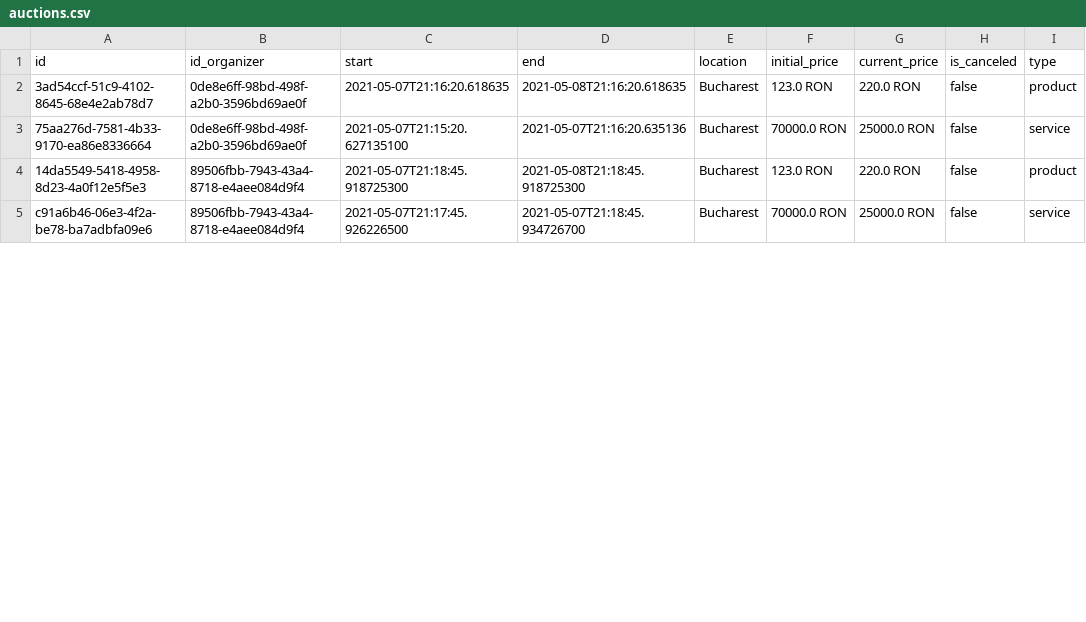
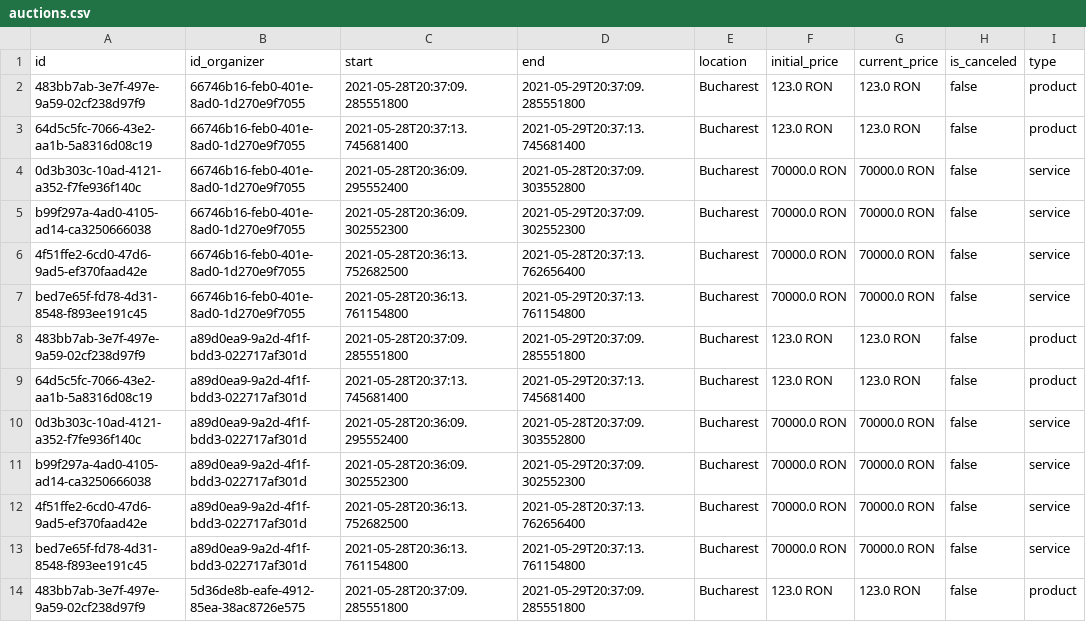
Before and after one commit to Mevas/bidapp, a CSV file: data/auctions.csv, drawn as a sheet; only a part is shown; the diff covers the shown part only.

```diff
--- a/data/auctions.csv
+++ b/data/auctions.csv
@@ -1,5 +1,14 @@
 id,id_organizer,start,end,location,initial_price,current_price,is_canceled,type
-3ad54ccf-51c9-4102-8645-68e4e2ab78d7,0de8e6ff-98bd-498f-a2b0-3596bd69ae0f,2021-05-07T21:16:20.618635,2021-05-08T21:16:20.618635,Bucharest,123.0 RON,220.0 RON,false,product
-75aa276d-7581-4b33-9170-ea86e8336664,0de8e6ff-98bd-498f-a2b0-3596bd69ae0f,2021-05-07T21:15:20.627135100,2021-05-07T21:16:20.635136,Bucharest,70000.0 RON,25000.0 RON,false,service
-14da5549-5418-4958-8d23-4a0f12e5f5e3,89506fbb-7943-43a4-8718-e4aee084d9f4,2021-05-07T21:18:45.918725300,2021-05-08T21:18:45.918725300,Bucharest,123.0 RON,220.0 RON,false,product
-c91a6b46-06e3-4f2a-be78-ba7adbfa09e6,89506fbb-7943-43a4-8718-e4aee084d9f4,2021-05-07T21:17:45.926226500,2021-05-07T21:18:45.934726700,Bucharest,70000.0 RON,25000.0 RON,false,service
+483bb7ab-3e7f-497e-9a59-02cf238d97f9,66746b16-feb0-401e-8ad0-1d270e9f7055,2021-05-28T20:37:09.285551800,2021-05-29T20:37:09.285551800,Bucharest,123.0 RON,123.0 RON,false,product
+64d5c5fc-7066-43e2-aa1b-5a8316d08c19,66746b16-feb0-401e-8ad0-1d270e9f7055,2021-05-28T20:37:13.745681400,2021-05-29T20:37:13.745681400,Bucharest,123.0 RON,123.0 RON,false,product
+0d3b303c-10ad-4121-a352-f7fe936f140c,66746b16-feb0-401e-8ad0-1d270e9f7055,2021-05-28T20:36:09.295552400,2021-05-28T20:37:09.303552800,Bucharest,70000.0 RON,70000.0 RON,false,service
+b99f297a-4ad0-4105-ad14-ca3250666038,66746b16-feb0-401e-8ad0-1d270e9f7055,2021-05-28T20:36:09.302552300,2021-05-29T20:37:09.302552300,Bucharest,70000.0 RON,70000.0 RON,false,service
+4f51ffe2-6cd0-47d6-9ad5-ef370faad42e,66746b16-feb0-401e-8ad0-1d270e9f7055,2021-05-28T20:36:13.752682500,2021-05-28T20:37:13.762656400,Bucharest,70000.0 RON,70000.0 RON,false,service
+bed7e65f-fd78-4d31-8548-f893ee191c45,66746b16-feb0-401e-8ad0-1d270e9f7055,2021-05-28T20:36:13.761154800,2021-05-29T20:37:13.761154800,Bucharest,70000.0 RON,70000.0 RON,false,service
+483bb7ab-3e7f-497e-9a59-02cf238d97f9,a89d0ea9-9a2d-4f1f-bdd3-022717af301d,2021-05-28T20:37:09.285551800,2021-05-29T20:37:09.285551800,Bucharest,123.0 RON,123.0 RON,false,product
+64d5c5fc-7066-43e2-aa1b-5a8316d08c19,a89d0ea9-9a2d-4f1f-bdd3-022717af301d,2021-05-28T20:37:13.745681400,2021-05-29T20:37:13.745681400,Bucharest,123.0 RON,123.0 RON,false,product
+0d3b303c-10ad-4121-a352-f7fe936f140c,a89d0ea9-9a2d-4f1f-bdd3-022717af301d,2021-05-28T20:36:09.295552400,2021-05-28T20:37:09.303552800,Bucharest,70000.0 RON,70000.0 RON,false,service
+b99f297a-4ad0-4105-ad14-ca3250666038,a89d0ea9-9a2d-4f1f-bdd3-022717af301d,2021-05-28T20:36:09.302552300,2021-05-29T20:37:09.302552300,Bucharest,70000.0 RON,70000.0 RON,false,service
+4f51ffe2-6cd0-47d6-9ad5-ef370faad42e,a89d0ea9-9a2d-4f1f-bdd3-022717af301d,2021-05-28T20:36:13.752682500,2021-05-28T20:37:13.762656400,Bucharest,70000.0 RON,70000.0 RON,false,service
+bed7e65f-fd78-4d31-8548-f893ee191c45,a89d0ea9-9a2d-4f1f-bdd3-022717af301d,2021-05-28T20:36:13.761154800,2021-05-29T20:37:13.761154800,Bucharest,70000.0 RON,70000.0 RON,false,service
+483bb7ab-3e7f-497e-9a59-02cf238d97f9,5d36de8b-eafe-4912-85ea-38ac8726e575,2021-05-28T20:37:09.285551800,2021-05-29T20:37:09.285551800,Bucharest,123.0 RON,123.0 RON,false,product
```
Also changed, not shown: 7 added rows and 32 edited cells elsewhere in this file, data/bids.csv, data/organizers.csv, 13 other files.
